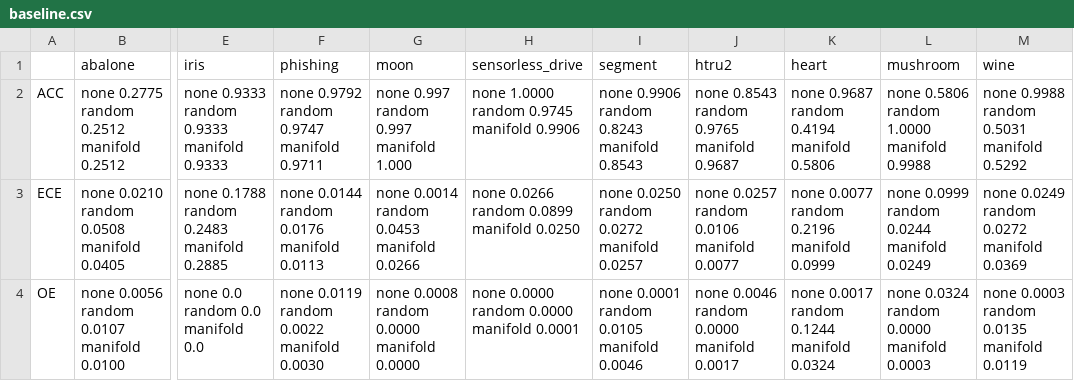
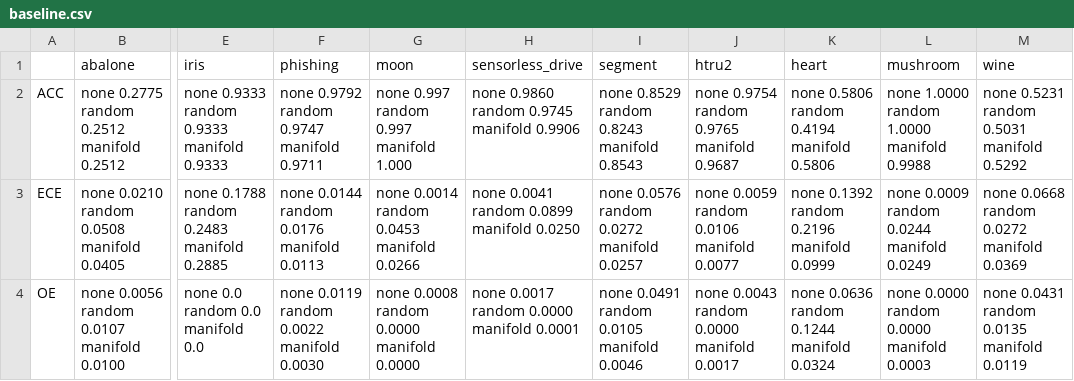
Before and after one commit to jjgarciac/ANN-Calibration, a CSV file: results/baseline.csv, drawn as a sheet; only a part is shown, gaps mark what is left out; ↵ is a line break in a cell; the diff names each change by its address in the sheet, - before the commit and + after, or states it on an @@ line.

Commit message:
result

```diff
--- a/results/baseline.csv
+++ b/results/baseline.csv
-H2 (sensorless_drive): none 1.0000 ↵ random 0.9745 ↵ manifold 0.9906
+H2 (sensorless_drive): none 0.9860 ↵ random 0.9745 ↵ manifold 0.9906
-I2 (segment): none 0.9906 ↵ random 0.8243 ↵ manifold 0.8543
+I2 (segment): none 0.8529 ↵ random 0.8243 ↵ manifold 0.8543
-J2 (htru2): none 0.8543 ↵ random 0.9765 ↵ manifold 0.9687
+J2 (htru2): none 0.9754 ↵ random 0.9765 ↵ manifold 0.9687
-K2 (heart): none 0.9687 ↵ random 0.4194 ↵ manifold 0.5806
+K2 (heart): none 0.5806 ↵ random 0.4194 ↵ manifold 0.5806
-L2 (mushroom): none 0.5806 ↵ random 1.0000 ↵ manifold 0.9988
+L2 (mushroom): none 1.0000 ↵ random 1.0000 ↵ manifold 0.9988
-M2 (wine): none 0.9988 ↵ random 0.5031 ↵ manifold 0.5292
+M2 (wine): none 0.5231 ↵ random 0.5031 ↵ manifold 0.5292
-H3 (sensorless_drive): none 0.0266 ↵ random 0.0899 ↵ manifold 0.0250
+H3 (sensorless_drive): none 0.0041 ↵ random 0.0899 ↵ manifold 0.0250
-I3 (segment): none 0.0250 ↵ random 0.0272 ↵ manifold 0.0257
+I3 (segment): none 0.0576 ↵ random 0.0272 ↵ manifold 0.0257
-J3 (htru2): none 0.0257 ↵ random 0.0106 ↵ manifold 0.0077
+J3 (htru2): none 0.0059 ↵ random 0.0106 ↵ manifold 0.0077
-K3 (heart): none 0.0077 ↵ random 0.2196 ↵ manifold 0.0999
+K3 (heart): none 0.1392 ↵ random 0.2196 ↵ manifold 0.0999
-L3 (mushroom): none 0.0999 ↵ random 0.0244 ↵ manifold 0.0249
+L3 (mushroom): none 0.0009 ↵ random 0.0244 ↵ manifold 0.0249
-M3 (wine): none 0.0249 ↵ random 0.0272 ↵ manifold 0.0369
+M3 (wine): none 0.0668 ↵ random 0.0272 ↵ manifold 0.0369
-H4 (sensorless_drive): none 0.0000 ↵ random 0.0000 ↵ manifold 0.0001
+H4 (sensorless_drive): none 0.0017 ↵ random 0.0000 ↵ manifold 0.0001
-I4 (segment): none 0.0001 ↵ random 0.0105 ↵ manifold 0.0046
+I4 (segment): none 0.0491 ↵ random 0.0105 ↵ manifold 0.0046
-J4 (htru2): none 0.0046 ↵ random 0.0000 ↵ manifold 0.0017
+J4 (htru2): none 0.0043 ↵ random 0.0000 ↵ manifold 0.0017
-K4 (heart): none 0.0017 ↵ random 0.1244 ↵ manifold 0.0324
+K4 (heart): none 0.0636 ↵ random 0.1244 ↵ manifold 0.0324
-L4 (mushroom): none 0.0324 ↵ random 0.0000 ↵ manifold 0.0003
+L4 (mushroom): none 0.0000 ↵ random 0.0000 ↵ manifold 0.0003
-M4 (wine): none 0.0003 ↵ random 0.0135 ↵ manifold 0.0119
+M4 (wine): none 0.0431 ↵ random 0.0135 ↵ manifold 0.0119
```
Also changed, not shown: 6 other files.
